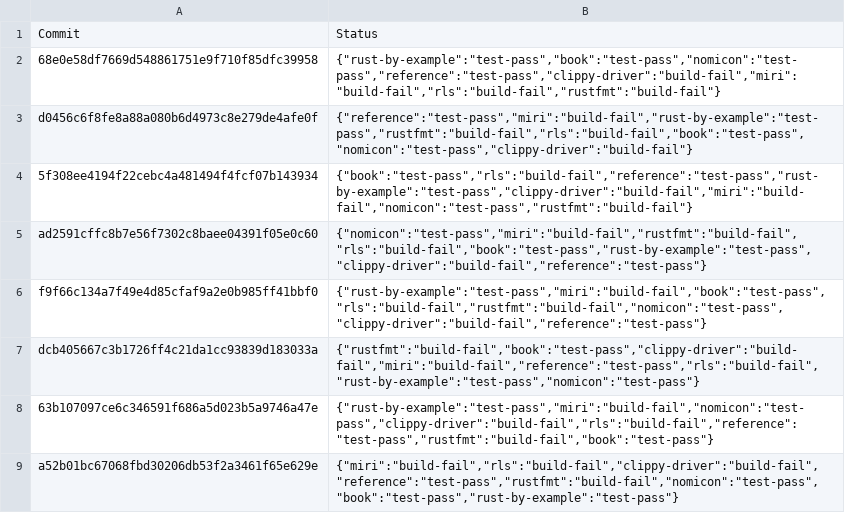
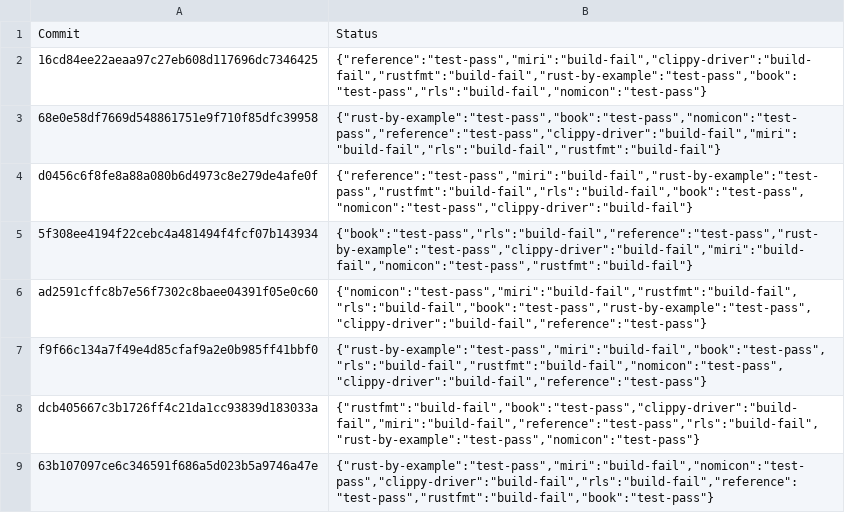
Before and after one commit to rust-lang-nursery/rust-toolstate, a TSV file: history/linux.tsv, drawn as a sheet; only a part is shown; the shorter side is filled out with more unchanged rows.

Commit message:
(linux CI update)

```diff
--- a/history/linux.tsv
+++ b/history/linux.tsv
@@ -1,2 +1,3 @@
 Commit	Status
+16cd84ee22aeaa97c27eb608d117696dc7346425	{"reference":"test-pass","miri":"build-fail","clippy-driver":"build-fail","rustfmt":"build-fail","rust-by-example":"test-pass","book":"test-pass","rls":"build-fail","nomicon":"test-pass"}
 68e0e58df7669d548861751e9f710f85dfc39958	{"rust-by-example":"test-pass","book":"test-pass","nomicon":"test-pass","reference":"test-pass","clippy-driver":"build-fail","miri":"build-fail","rls":"build-fail","rustfmt":"build-fail"}
```
